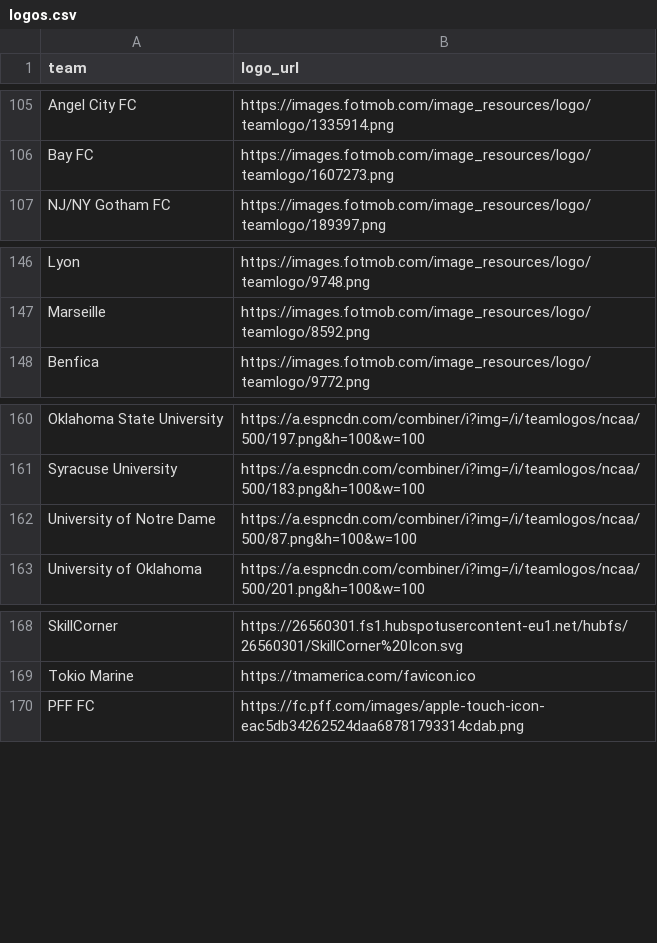
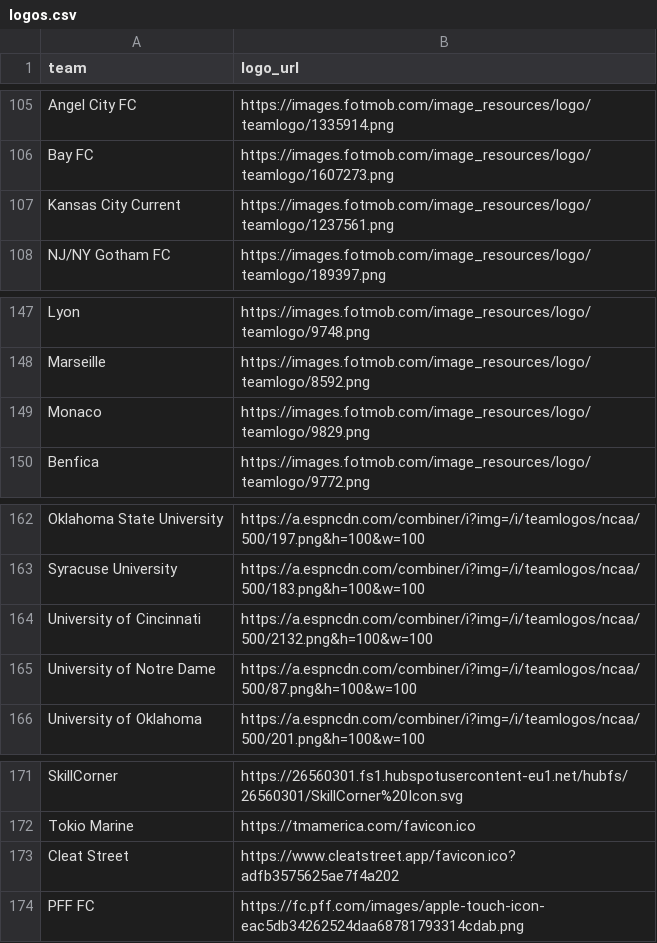
Before and after one commit to saberpowers/saberpowers.github.io, a CSV file: assets/logos.csv, drawn as a sheet; only a part is shown, gaps mark what is left out.

```diff
--- a/assets/logos.csv
+++ b/assets/logos.csv
@@ -106,2 +106,3 @@ Angel City FC,https://images.fotmob.com/image_resources/logo/teamlogo/1335914.pn
 Bay FC,https://images.fotmob.com/image_resources/logo/teamlogo/1607273.png
+Kansas City Current,https://images.fotmob.com/image_resources/logo/teamlogo/1237561.png
 NJ/NY Gotham FC,https://images.fotmob.com/image_resources/logo/teamlogo/189397.png
@@ -147,2 +148,3 @@ Lyon,https://images.fotmob.com/image_resources/logo/teamlogo/9748.png
 Marseille,https://images.fotmob.com/image_resources/logo/teamlogo/8592.png
+Monaco,https://images.fotmob.com/image_resources/logo/teamlogo/9829.png
 Benfica,https://images.fotmob.com/image_resources/logo/teamlogo/9772.png
@@ -161,2 +163,3 @@ Oklahoma State University,https://a.espncdn.com/combiner/i?img=/i/teamlogos/ncaa
 Syracuse University,https://a.espncdn.com/combiner/i?img=/i/teamlogos/ncaa/500/183.png&h=100&w=100
+University of Cincinnati,https://a.espncdn.com/combiner/i?img=/i/teamlogos/ncaa/500/2132.png&h=100&w=100
 University of Notre Dame,https://a.espncdn.com/combiner/i?img=/i/teamlogos/ncaa/500/87.png&h=100&w=100
@@ -169,2 +172,3 @@ SkillCorner,https://26560301.fs1.hubspotusercontent-eu1.net/hubfs/26560301/Skill
 Tokio Marine,https://tmamerica.com/favicon.ico
+Cleat Street,https://www.cleatstreet.app/favicon.ico?adfb3575625ae7f4a202
 PFF FC,https://fc.pff.com/images/apple-touch-icon-eac5db34262524daa68781793314cdab.png
```
Also changed, not shown: assets/jobs.csv, 1 other file.
